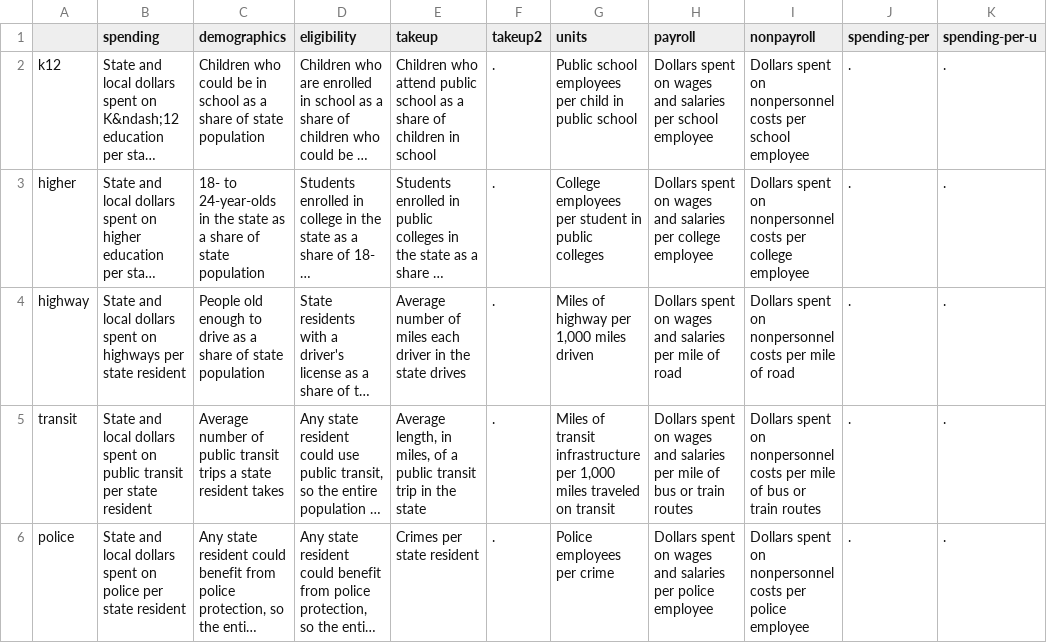
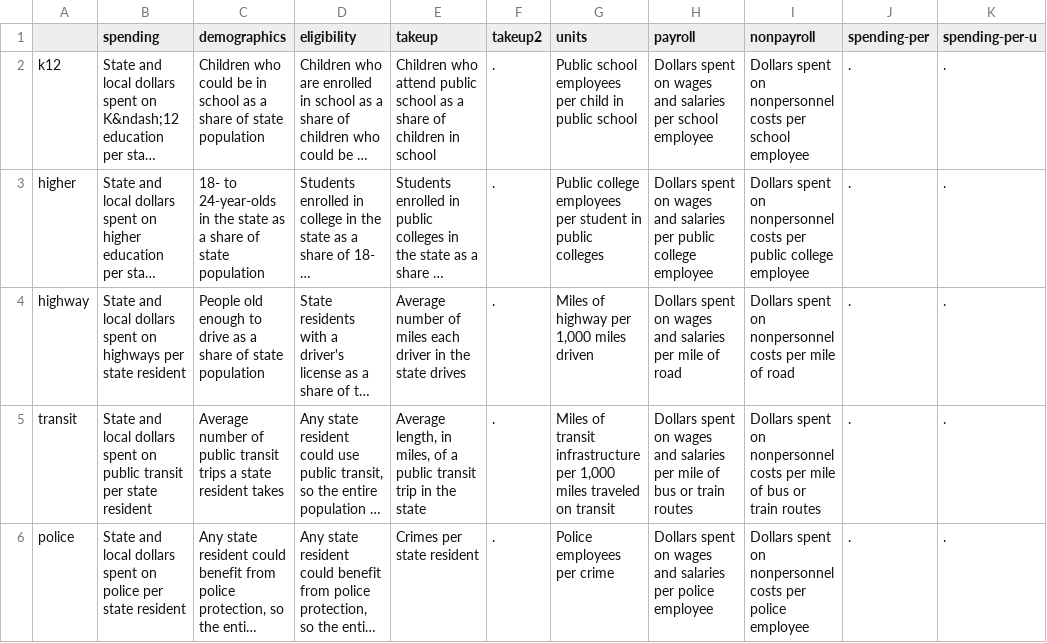
Before and after one commit to UrbanInstitute/what-drives-state-spending, a CSV file: data/annotations/headerInfo.csv, drawn as a sheet; only a part is shown; long unchanged cells end in …; the diff covers the shown part only; the diff names each change by its address in the sheet, - before the commit and + after, or states it on an @@ line.

```diff
--- a/data/annotations/headerInfo.csv
+++ b/data/annotations/headerInfo.csv
-G3 (units): College employees per…
+G3 (units): Public college employees per…
-H3 (payroll): …salaries per college employee
+H3 (payroll): …salaries per public college employee
-I3 (nonpayroll): …costs per college employee
+I3 (nonpayroll): …costs per public college employee
```
Also changed, not shown: 8 edited cells elsewhere in this file, 4 other files.
